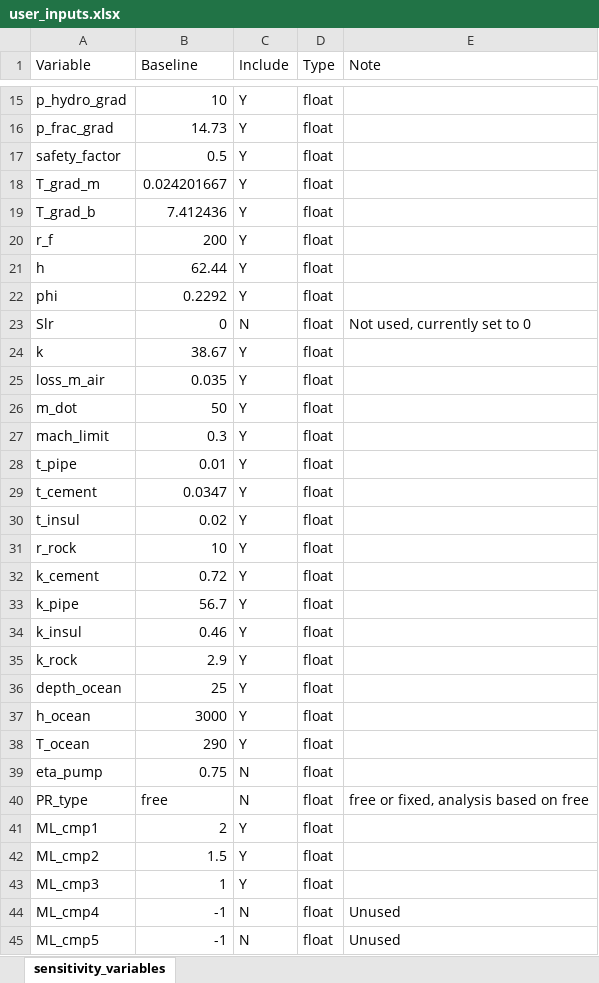
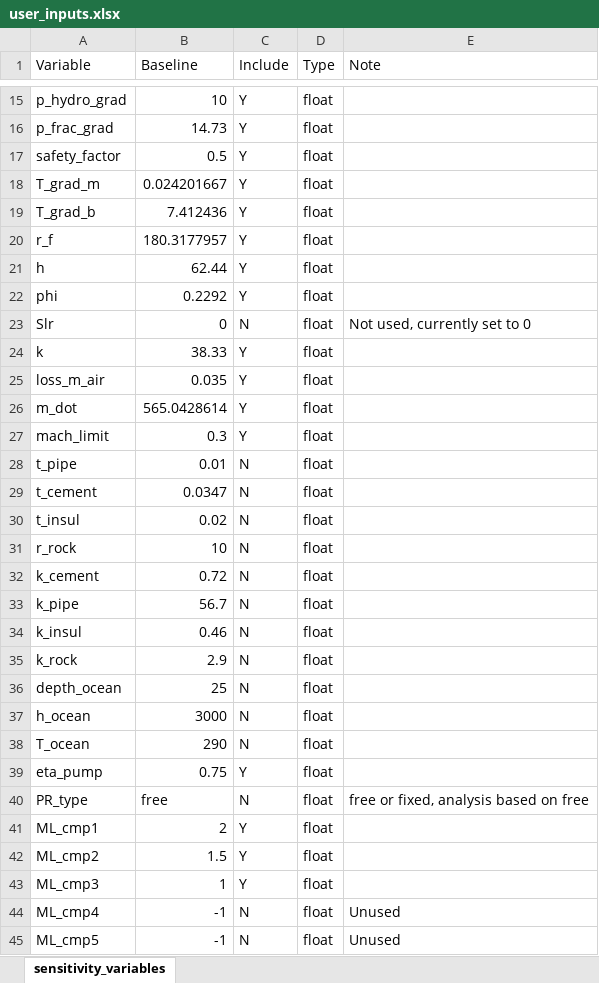
Before and after one commit to EnergyModels/caes, an Excel workbook: projects/mid_atlantic/sensitivity/user_inputs.xlsx, sheet sensitivity_variables, drawn as a sheet; only a part is shown, gaps mark what is left out; values as stored, in another font and other column widths than the file's, no cell formats; the diff names each change by its address in the sheet, - before the commit and + after, or states it on an @@ line.

```diff
--- a/projects/mid_atlantic/sensitivity/user_inputs.xlsx (sheet sensitivity_variables)
+++ b/projects/mid_atlantic/sensitivity/user_inputs.xlsx (sheet sensitivity_variables)
-B20 (Baseline): 200
+B20 (Baseline): 180.3177957
-B24 (Baseline): 38.67
+B24 (Baseline): 38.33
-B26 (Baseline): 50
+B26 (Baseline): 565.0428614
-C28:C38 (Include): Y
+C28:C38 (Include): N
-C39 (Include): N
+C39 (Include): Y
```
Also changed, not shown: cell formats, projects/mid_atlantic/fixed_depth_monte_carlo/user_inputs_fixed_depth_monte_carlo.xlsx, projects/mid_atlantic/general_monte_carlo/user_inputs_general_monte_carlo.xlsx, 2 other files.
